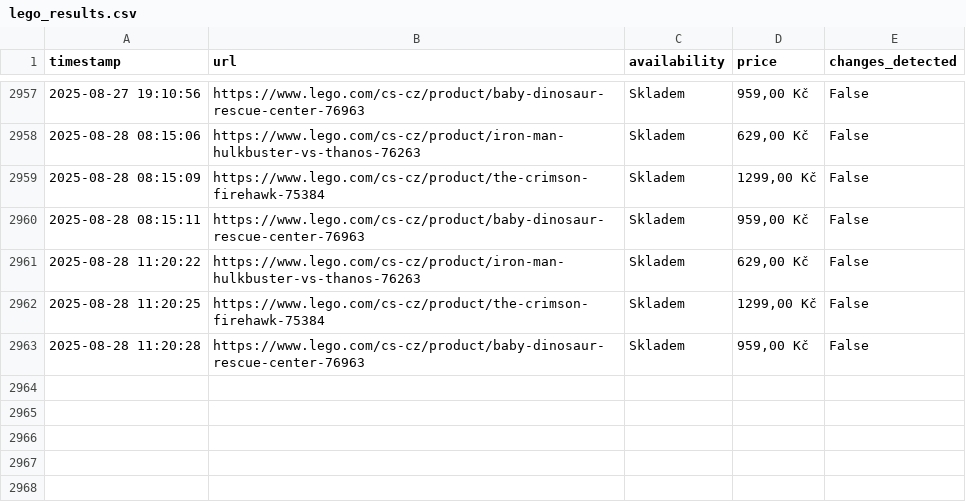
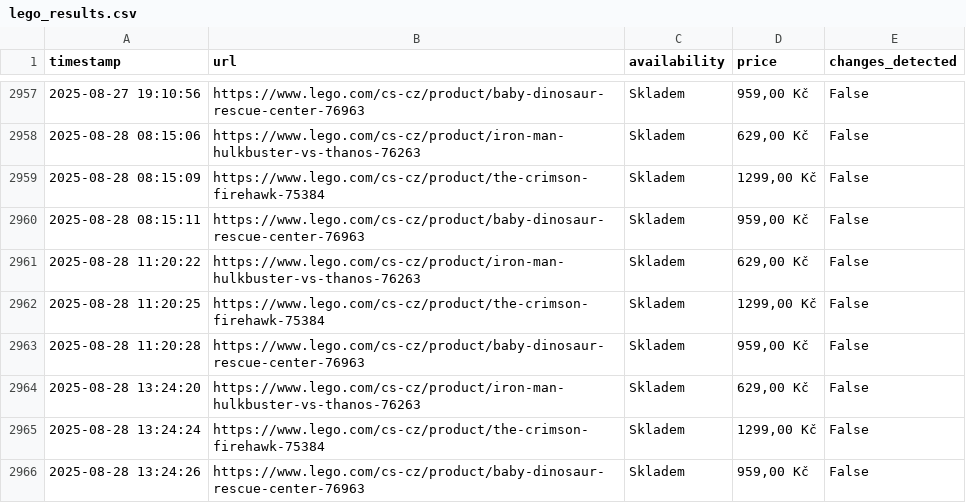
Before and after one commit to tomas-novak/lego-automatizace, a CSV file: lego_results.csv, drawn as a sheet; only a part is shown, gaps mark what is left out.

```diff
--- a/lego_results.csv
+++ b/lego_results.csv
@@ -2963 +2963,4 @@ timestamp,url,availability,price,changes_detected
 2025-08-28 11:20:28,https://www.lego.com/cs-cz/product/baby-dinosaur-rescue-center-76963,Skladem,"959,00 Kč",False
+2025-08-28 13:24:20,https://www.lego.com/cs-cz/product/iron-man-hulkbuster-vs-thanos-76263,Skladem,"629,00 Kč",False
+2025-08-28 13:24:24,https://www.lego.com/cs-cz/product/the-crimson-firehawk-75384,Skladem,"1299,00 Kč",False
+2025-08-28 13:24:26,https://www.lego.com/cs-cz/product/baby-dinosaur-rescue-center-76963,Skladem,"959,00 Kč",False
```
